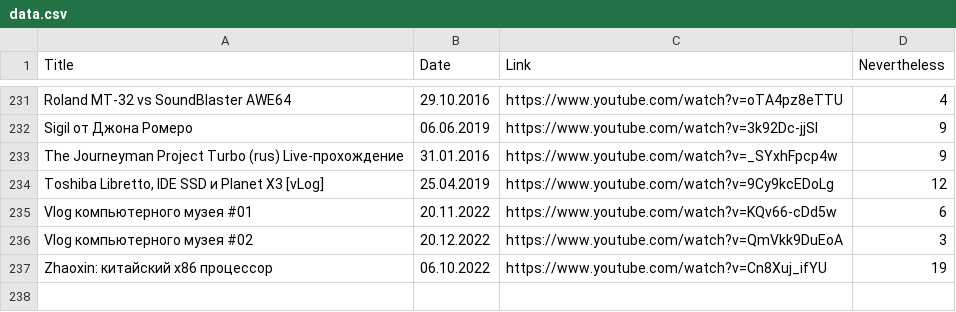
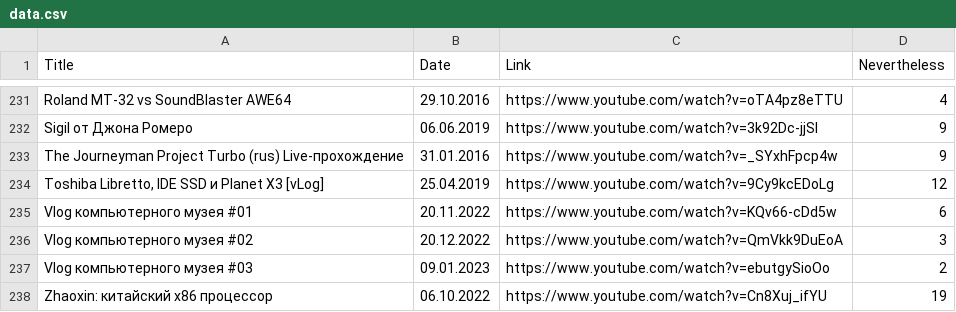
Before and after one commit to elquatro/bocha-nevertheless, a CSV file: data.csv, drawn as a sheet; only a part is shown, gaps mark what is left out.

Commit message:
update

```diff
--- a/data.csv
+++ b/data.csv
@@ -236,2 +236,3 @@ Title,Date,Link,Nevertheless
 "Vlog компьютерного музея #02",20.12.2022,https://www.youtube.com/watch?v=QmVkk9DuEoA,3
+"Vlog компьютерного музея #03",09.01.2023,https://www.youtube.com/watch?v=ebutgySioOo,2
 "Zhaoxin: китайский x86 процессор",06.10.2022,https://www.youtube.com/watch?v=Cn8Xuj_ifYU,19
```
